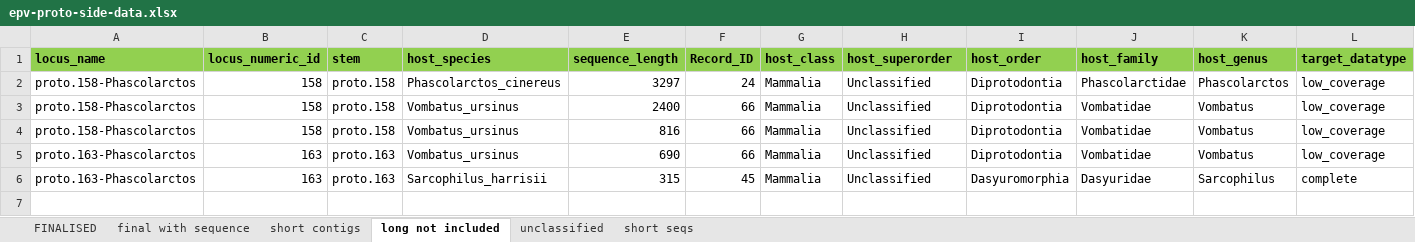
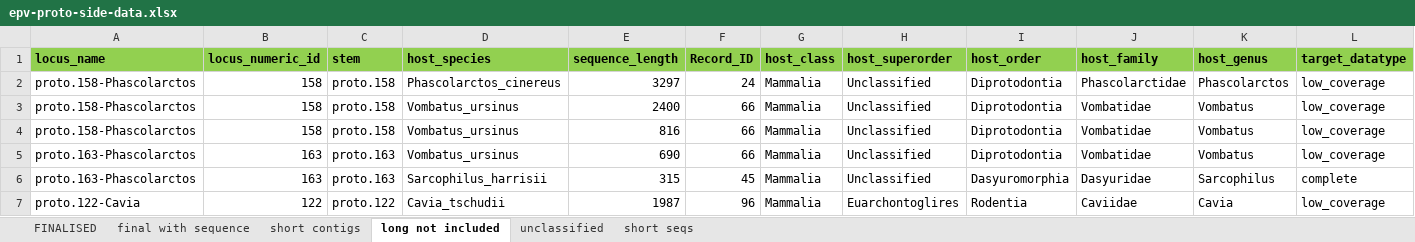
Before and after one commit to giffordlabcvr/Parvovirus-GLUE, an Excel workbook: tabular/eve/parvovirinae/epv-proto-side-data.xlsx, sheet long not included, drawn as a sheet; only a part is shown; values as stored, in another font and other column widths than the file's, no borders; rows hold the shown columns only; the diff names each change by its address in the sheet, - before the commit and + after, or states it on an @@ line.

Commit message:
Refactor proto

```diff
--- a/tabular/eve/parvovirinae/epv-proto-side-data.xlsx (sheet long not included)
+++ b/tabular/eve/parvovirinae/epv-proto-side-data.xlsx (sheet long not included)
+row 7: proto.122-Cavia | 122 | proto.122 | Cavia_tschudii | 1987 | 96 | Mammalia | Euarchontoglires | Rodentia | Caviidae | Cavia | low_coverage
```
Also changed, not shown: sheet FINALISED, tabular/eve/parvovirinae/epv-proto-refseqs-side-data.xlsx, 33 other files.
